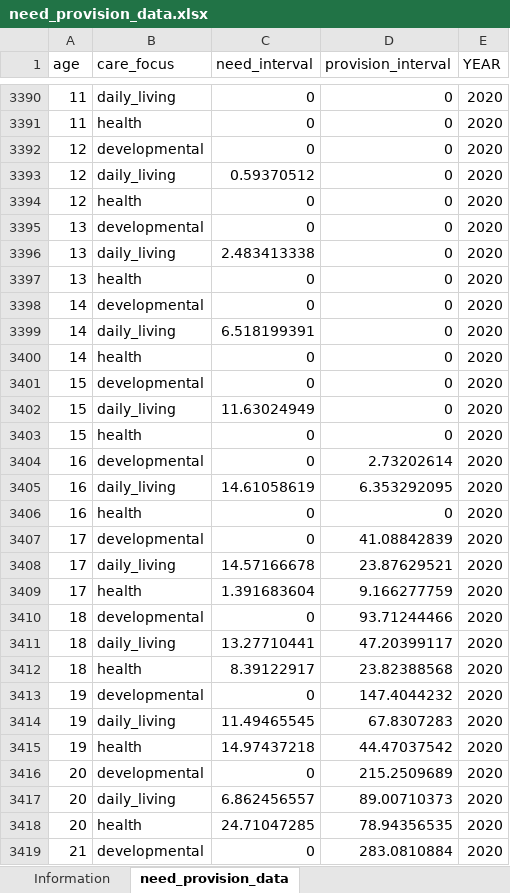
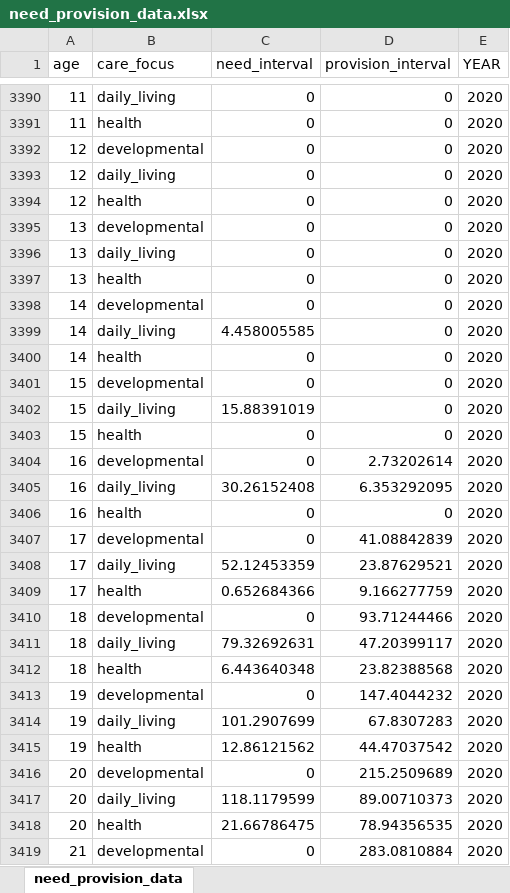
Before and after one commit to KansasPopulationCenter/TheCareBoard, an Excel workbook: zzz_lib/code and data/data/Excel/need_provision_data.xlsx, sheet need_provision_data, drawn as a sheet; only a part is shown, gaps mark what is left out; values as stored, in another font and other column widths than the file's, no borders; the diff covers the shown part only; the diff names each change by its address in the sheet, - before the commit and + after, or states it on an @@ line.

Commit message:
Update Need Provision Data
Updated the need provision data to include all years for analysis.

```diff
--- a/zzz_lib/code and data/data/Excel/need_provision_data.xlsx (sheet need_provision_data)
+++ b/zzz_lib/code and data/data/Excel/need_provision_data.xlsx (sheet need_provision_data)
-sheet tab: Information
-C3393 (need_interval): 0.59370512
+C3393 (need_interval): 0
-C3396 (need_interval): 2.483413338
+C3396 (need_interval): 0
-C3399 (need_interval): 6.518199391
+C3399 (need_interval): 4.458005585
-C3402 (need_interval): 11.63024949
+C3402 (need_interval): 15.88391019
-C3405 (need_interval): 14.61058619
+C3405 (need_interval): 30.26152408
-C3408 (need_interval): 14.57166678
+C3408 (need_interval): 52.12453359
-C3409 (need_interval): 1.391683604
+C3409 (need_interval): 0.652684366
-C3411 (need_interval): 13.27710441
+C3411 (need_interval): 79.32692631
-C3412 (need_interval): 8.39122917
+C3412 (need_interval): 6.443640348
-C3414 (need_interval): 11.49465545
+C3414 (need_interval): 101.2907699
-C3415 (need_interval): 14.97437218
+C3415 (need_interval): 12.86121562
-C3417 (need_interval): 6.862456557
+C3417 (need_interval): 118.1179599
-C3418 (need_interval): 24.71047285
+C3418 (need_interval): 21.66786475
```
Also changed, not shown: 559 edited cells elsewhere in this sheet, charts or pictures, 2 other files.
